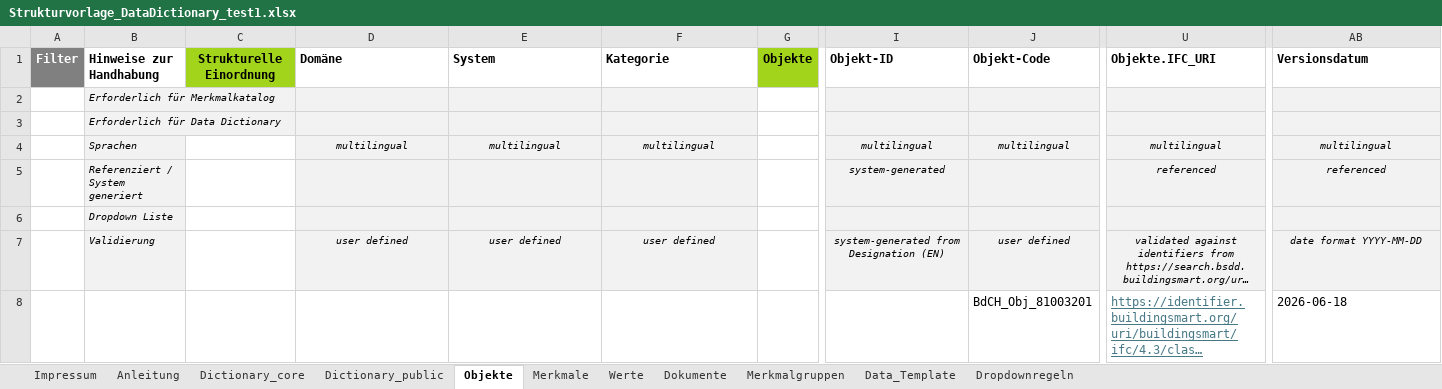
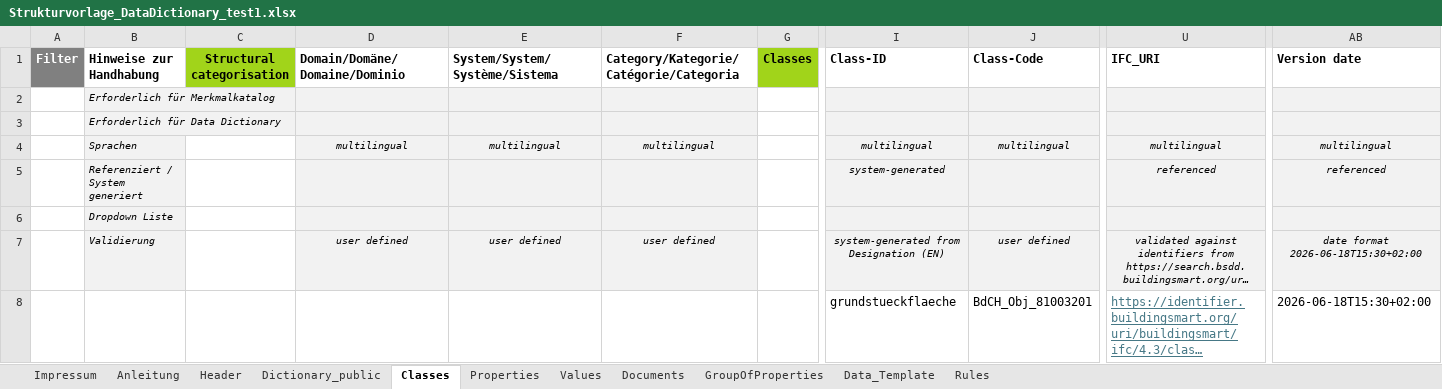
Before and after one commit to Davger95/codat3_Validate, an Excel workbook: templates/test_files/Strukturvorlage_DataDictionary_test1.xlsx, sheet Classes, drawn as a sheet; only a part is shown, gaps mark what is left out; long unchanged cells end in …; values as stored, in another font and other column widths than the file's, no borders; the diff covers the shown part only; the diff names each change by its address in the sheet, - before the commit and + after, or states it on an @@ line.

Commit message:
Rename validation MVP template and docs to English public terminology

```diff
--- a/templates/test_files/Strukturvorlage_DataDictionary_test1.xlsx (sheet Classes)
+++ b/templates/test_files/Strukturvorlage_DataDictionary_test1.xlsx (sheet Classes)
-sheet tab: Dictionary_core
+sheet tab: Header
-sheet tab: Objekte
+sheet tab: Classes
-sheet tab: Merkmale
+sheet tab: Properties
-sheet tab: Werte
+sheet tab: Values
-sheet tab: Dokumente
+sheet tab: Documents
-sheet tab: Merkmalgruppen
+sheet tab: GroupOfProperties
-sheet tab: Dropdownregeln
+sheet tab: Rules
-C1: Strukturelle Einordnung
+C1: Structural categorisation
-D1: Domäne
+D1: Domain/Domäne/Domaine/Dominio
-E1: System
+E1: System/System/Système/Sistema
-F1: Kategorie
+F1: Category/Kategorie/Catégorie/Categoria
-G1: Objekte
+G1: Classes
-I1: Objekt-ID
+I1: Class-ID
-J1: Objekt-Code
+J1: Class-Code
-U1: Objekte.IFC_URI
+U1: IFC_URI
-AB1: Versionsdatum
+AB1: Version date
-AB7 (Version date): date format YYYY-MM-DD
+AB7 (Version date): date format 2026-06-18T15:30+02:00
-I8 (Class-ID): (empty)
+I8 (Class-ID): grundstueckflaeche
-AB8 (Version date): 2026-06-18
+AB8 (Version date): 2026-06-18T15:30+02:00
```
Also changed, not shown: 1 edited cell elsewhere in this sheet, sheet GroupOfProperties, sheet Data_Template, sheet Documents, sheet Values, sheet Properties, sheet Header, templates/Strukturvorlage_DataDictionary_v2_empty.xlsx, 9 other files.
